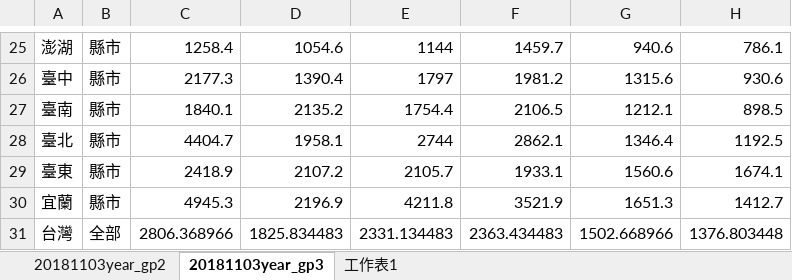
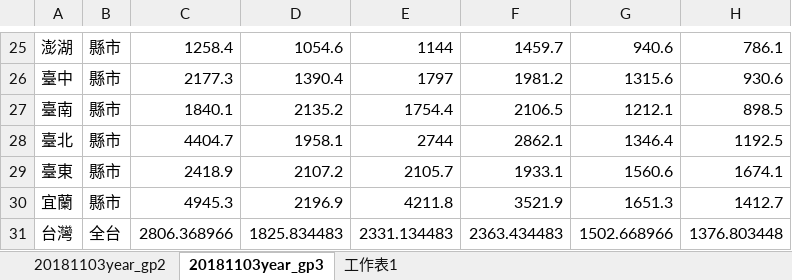
Before and after one commit to penny-72/TGSH_DataScienceProject_WaterAnalysis, an Excel workbook: chart3/data/20181103year_gp3.xlsx, sheet 20181103year_gp3, drawn as a sheet; only a part is shown, gaps mark what is left out; values as stored, in another font and other column widths than the file's, no borders; the diff names each change by its address in the sheet, - before the commit and + after, or states it on an @@ line.

Commit message:
update

```diff
--- a/chart3/data/20181103year_gp3.xlsx (sheet 20181103year_gp3)
+++ b/chart3/data/20181103year_gp3.xlsx (sheet 20181103year_gp3)
-B31: 全部
+B31: 全台
```
Also changed, not shown: charts or pictures.
